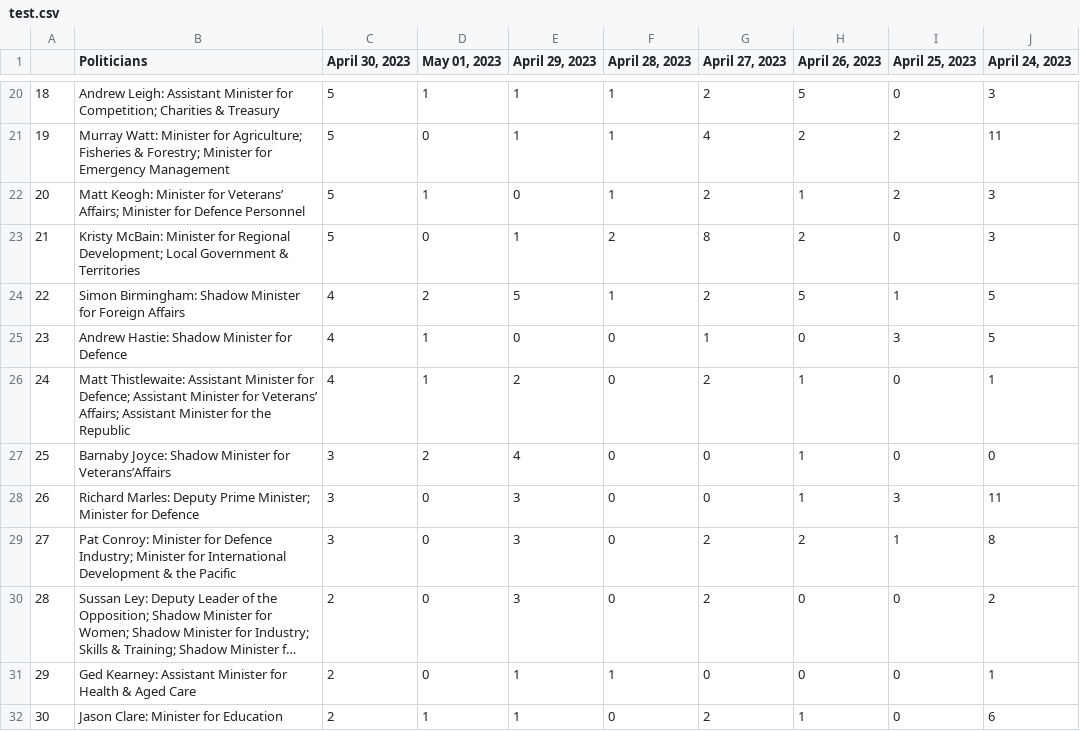
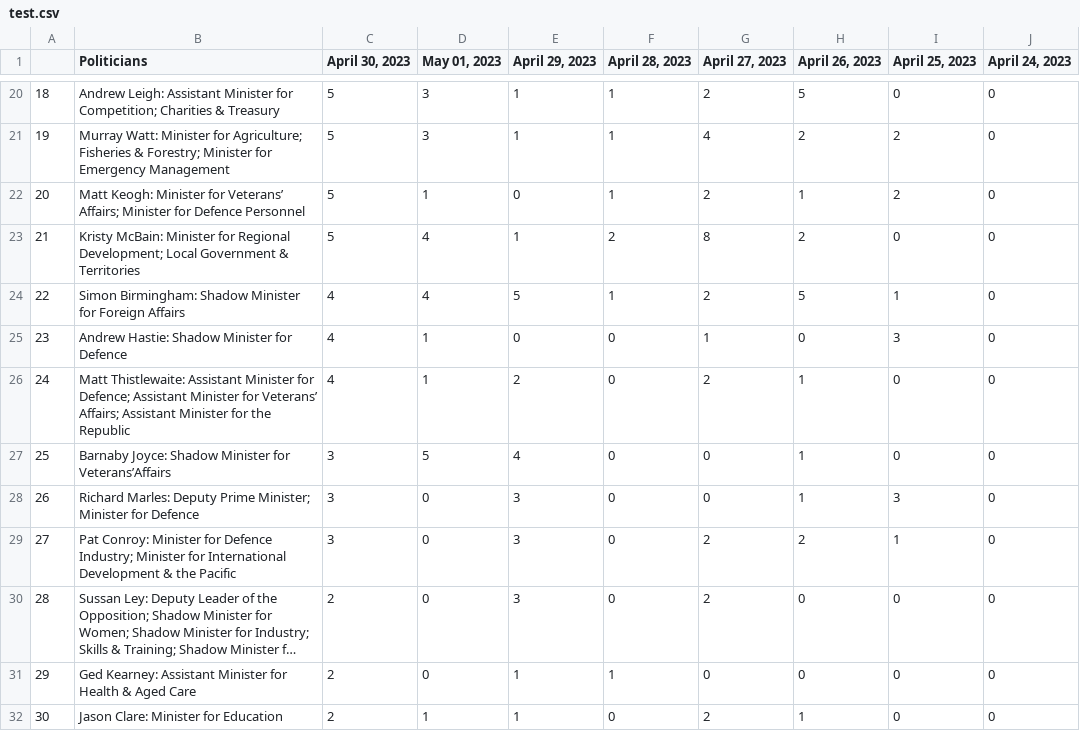
Before and after one commit to isentia-gapi/au_budget, a CSV file: test.csv, drawn as a sheet; only a part is shown, gaps mark what is left out; long unchanged cells end in …; the diff covers the shown part only; the diff names each change by its address in the sheet, - before the commit and + after, or states it on an @@ line.

```diff
--- a/test.csv
+++ b/test.csv
-D20 (May 01, 2023): 1
+D20 (May 01, 2023): 3
-J20 (April 24, 2023): 3
+J20 (April 24, 2023): 0
-D21 (May 01, 2023): 0
+D21 (May 01, 2023): 3
-J21 (April 24, 2023): 11
+J21 (April 24, 2023): 0
-J22:J23 (April 24, 2023): 3
+J22:J23 (April 24, 2023): 0
-D23 (May 01, 2023): 0
+D23 (May 01, 2023): 4
-D24 (May 01, 2023): 2
+D24 (May 01, 2023): 4
-J24:J25 (April 24, 2023): 5
+J24:J25 (April 24, 2023): 0
-J26 (April 24, 2023): 1
+J26 (April 24, 2023): 0
-D27 (May 01, 2023): 2
+D27 (May 01, 2023): 5
-J28 (April 24, 2023): 11
+J28 (April 24, 2023): 0
-J29 (April 24, 2023): 8
+J29 (April 24, 2023): 0
-J30 (April 24, 2023): 2
+J30 (April 24, 2023): 0
-J31 (April 24, 2023): 1
+J31 (April 24, 2023): 0
-J32 (April 24, 2023): 6
+J32 (April 24, 2023): 0
```
Also changed, not shown: 50 edited cells elsewhere in this file.
